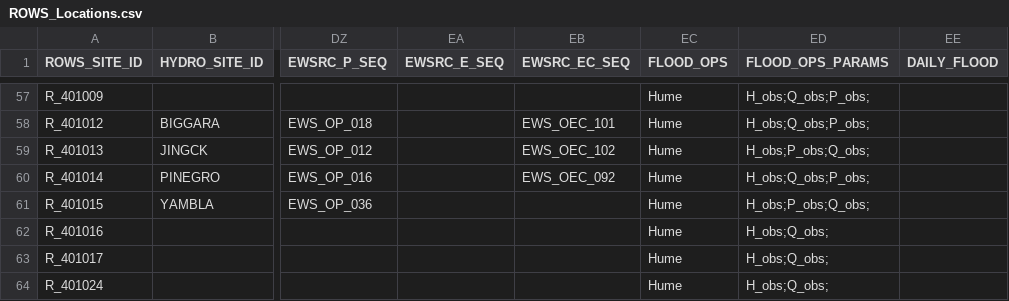
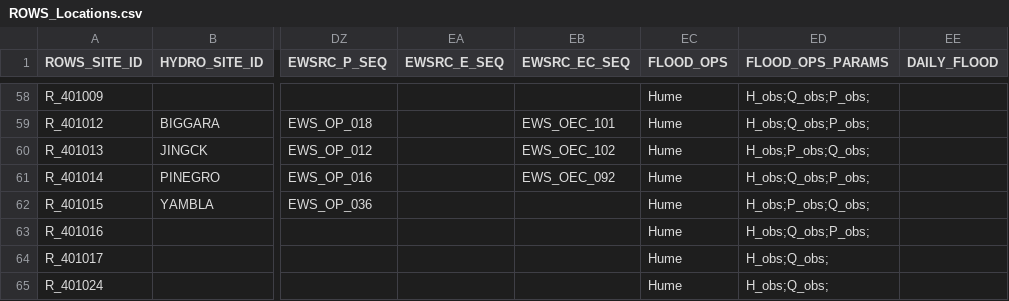
Before and after one commit to lawrenceMDBA/test, a CSV file: Config/MapLayerFiles/ROWS_Locations.csv, drawn as a sheet; only a part is shown, gaps mark what is left out; addresses are those after the commit; the diff covers the shown part only; the diff names each change by its address in the sheet, - before the commit and + after, or states it on an @@ line.

Commit message:
Rows metadata update

```diff
--- a/Config/MapLayerFiles/ROWS_Locations.csv
+++ b/Config/MapLayerFiles/ROWS_Locations.csv
-ED63 (FLOOD_OPS_PARAMS): H_obs;Q_obs;
+ED63 (FLOOD_OPS_PARAMS): H_obs;Q_obs;P_obs;
```
Also changed, not shown: 1 added row and 36 edited cells elsewhere in this file.
